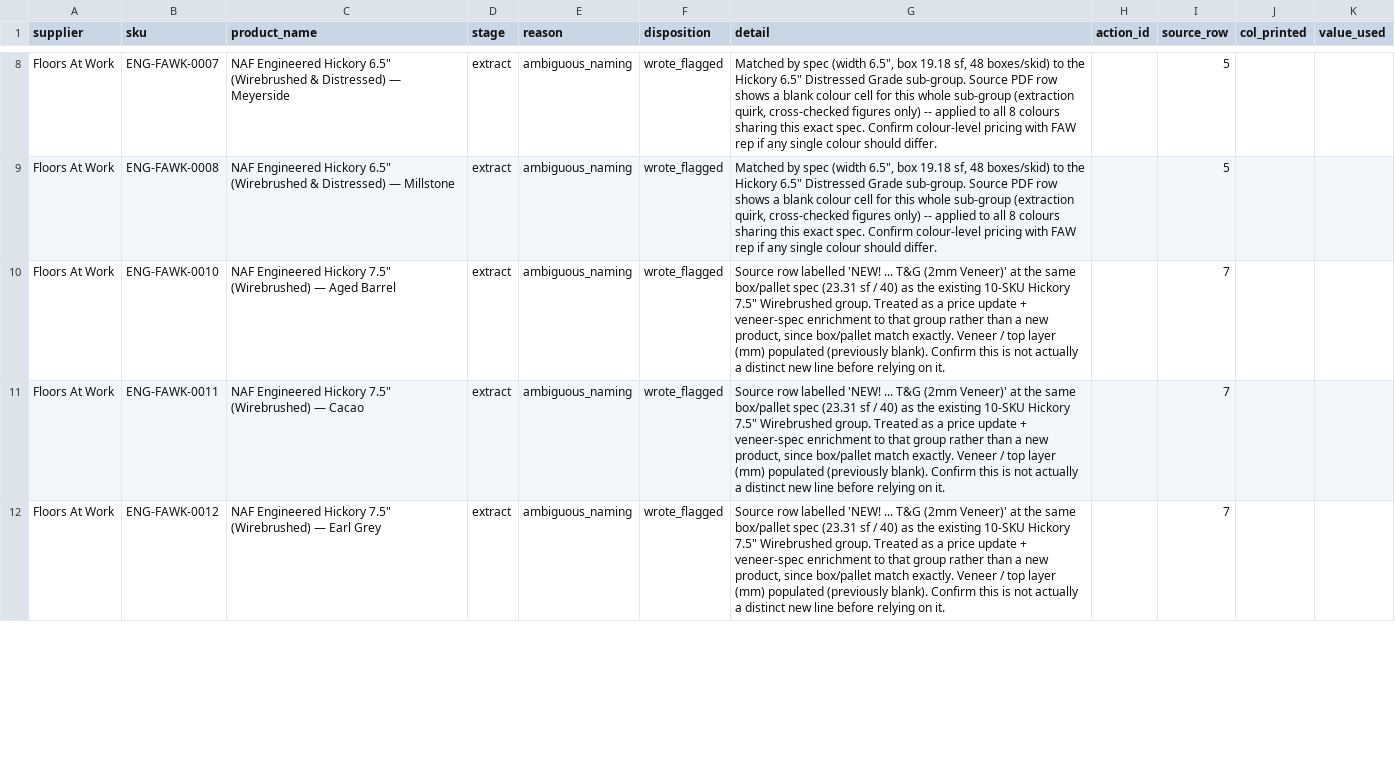
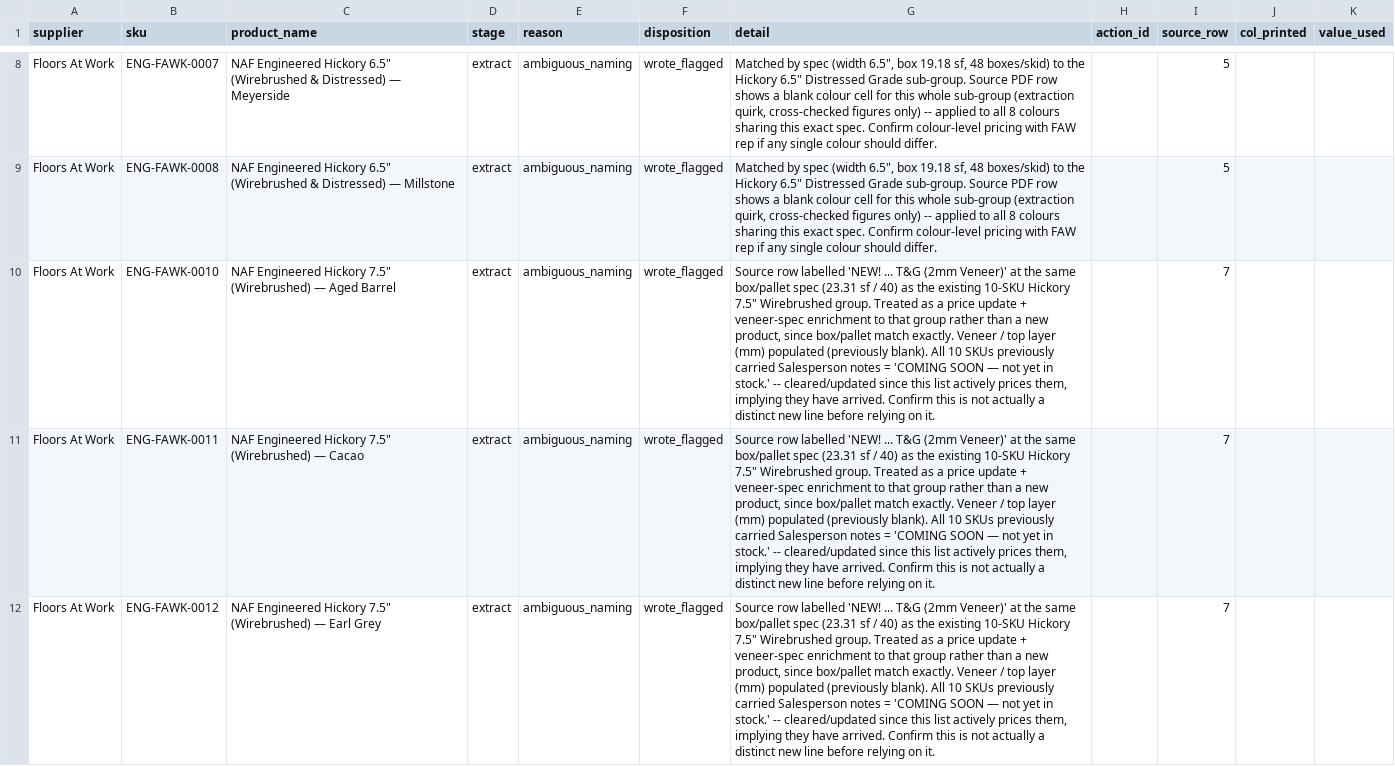
Before and after one commit to albertngo/titan-agents-repo, a CSV file: ingest/2026-09-21/faw_troubled_2026-09-21.csv, drawn as a sheet; only a part is shown, gaps mark what is left out; the diff covers the shown part only; the diff names each change by its address in the sheet, - before the commit and + after, or states it on an @@ line.

```diff
--- a/ingest/2026-09-21/faw_troubled_2026-09-21.csv
+++ b/ingest/2026-09-21/faw_troubled_2026-09-21.csv
-G10:G12 (detail): …(previously blank). Confirm this…
+G10:G12 (detail): …(previously blank). All 10 SKUs previously carried Salesperson notes = 'COMING SOON — not yet in stock.' -- cleared/updated since this list actively prices them, implying they have arrived. Confirm this…
```
Also changed, not shown: 7 edited cells elsewhere in this file, ingest/2026-09-21/faw_airtable_upload_2026-09-21.csv.
